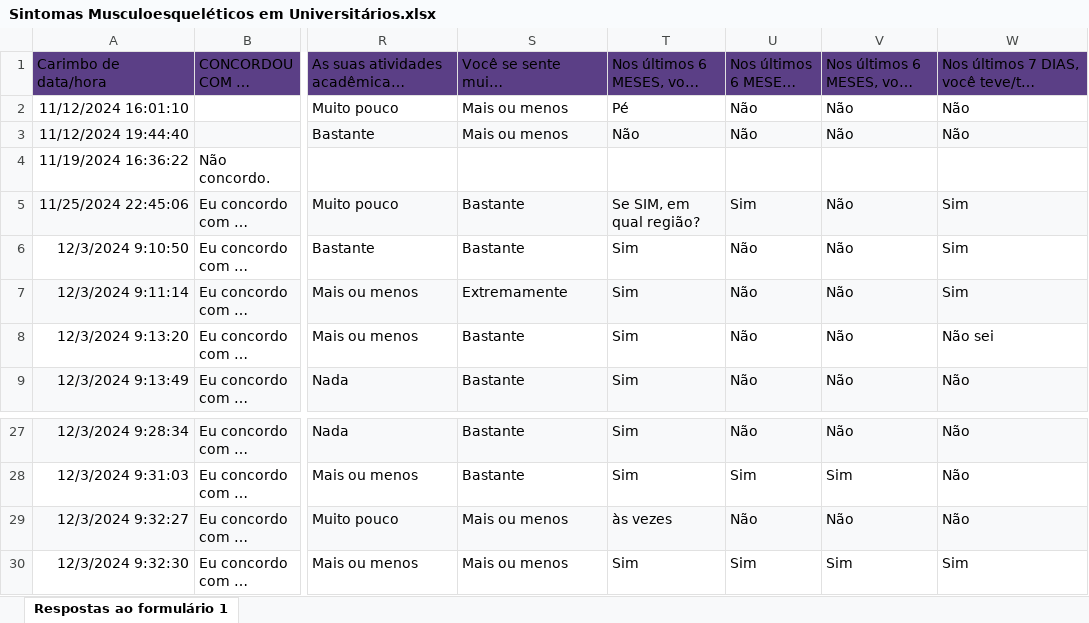
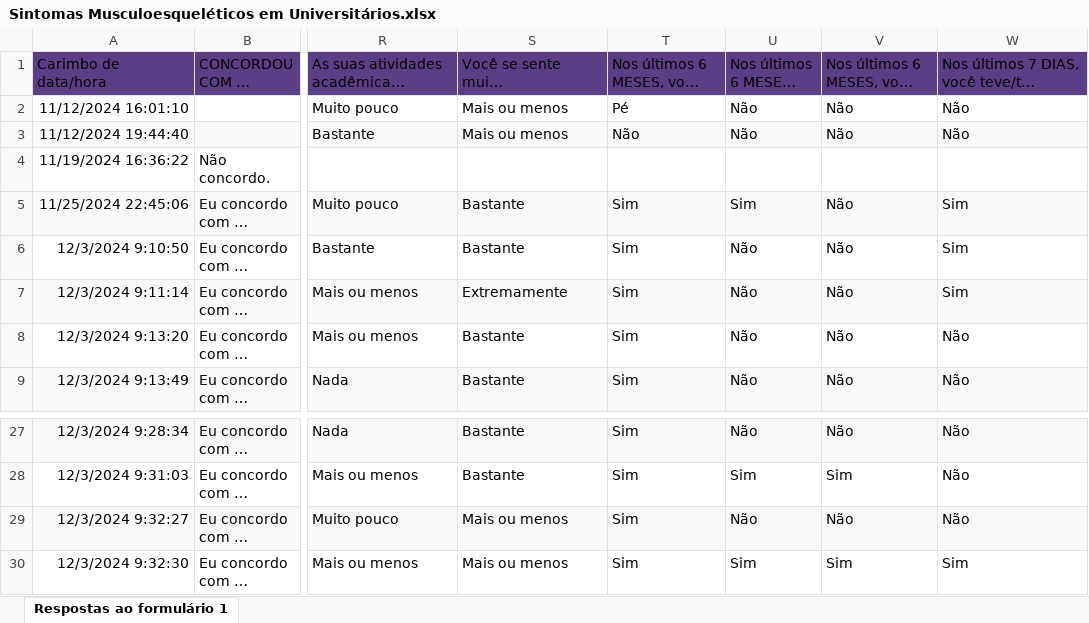
Before and after one commit to jAzz-hub/Sintomas-Musculoesquel-ticos-em-Universit-rios, an Excel workbook: Data/Sintomas Musculoesqueléticos em Universitários.xlsx, sheet Respostas ao formulário 1, drawn as a sheet; only a part is shown, gaps mark what is left out; long unchanged cells end in …; values as stored, in another font and other column widths than the file's, no borders; charts and pictures not drawn; the diff names each change by its address in the sheet, - before the commit and + after, or states it on an @@ line.

```diff
--- a/Data/Sintomas Musculoesqueléticos em Universitários.xlsx (sheet Respostas ao formulário 1)
+++ b/Data/Sintomas Musculoesqueléticos em Universitários.xlsx (sheet Respostas ao formulário 1)
-T5: Se SIM, em qual região?
+T5: Sim
-W8: Não sei
+W8: Não
-T29: às vezes
+T29: Sim
```
Also changed, not shown: 7 other files.
